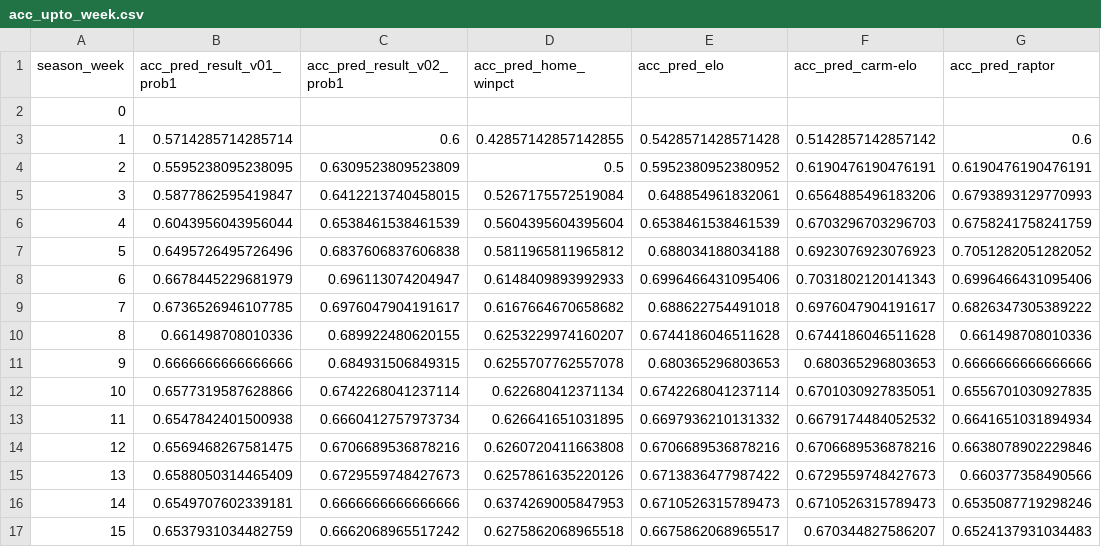
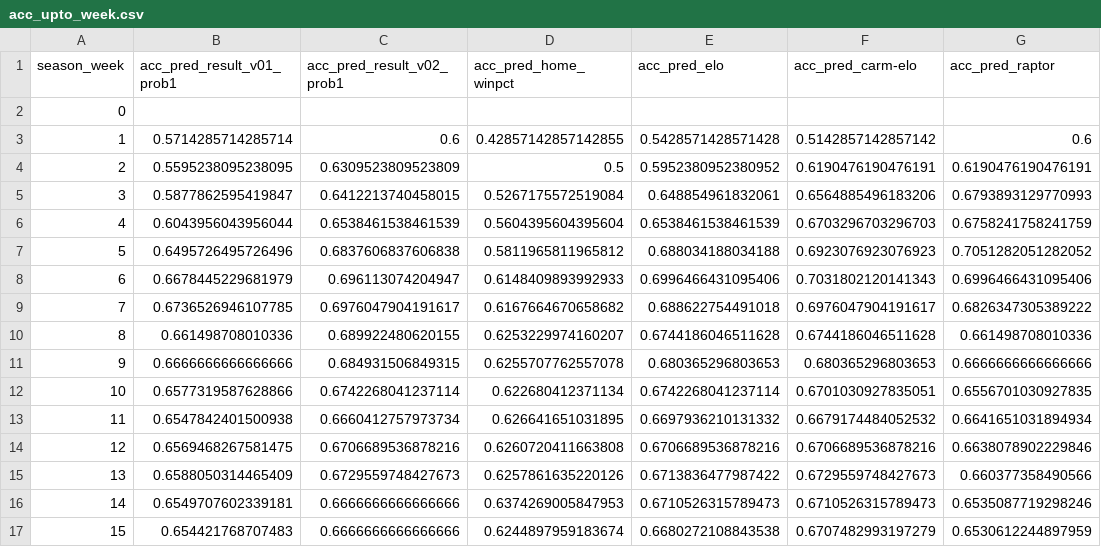
Before and after one commit to bryanwhiting/sports, a CSV file: data/acc_upto_week.csv, drawn as a sheet.

```diff
--- a/data/acc_upto_week.csv
+++ b/data/acc_upto_week.csv
@@ -16,2 +16,2 @@ season_week,acc_pred_result_v01_prob1,acc_pred_result_v02_prob1,acc_pred_home_wi
 14,0.6549707602339181,0.6666666666666666,0.6374269005847953,0.6710526315789473,0.6710526315789473,0.6535087719298246
-15,0.6537931034482759,0.6662068965517242,0.6275862068965518,0.6675862068965517,0.670344827586207,0.6524137931034483
+15,0.654421768707483,0.6666666666666666,0.6244897959183674,0.6680272108843538,0.6707482993197279,0.6530612244897959
```
Also changed, not shown: data/acc_overall.csv, data/acc_since_week.csv, 2 other files.
